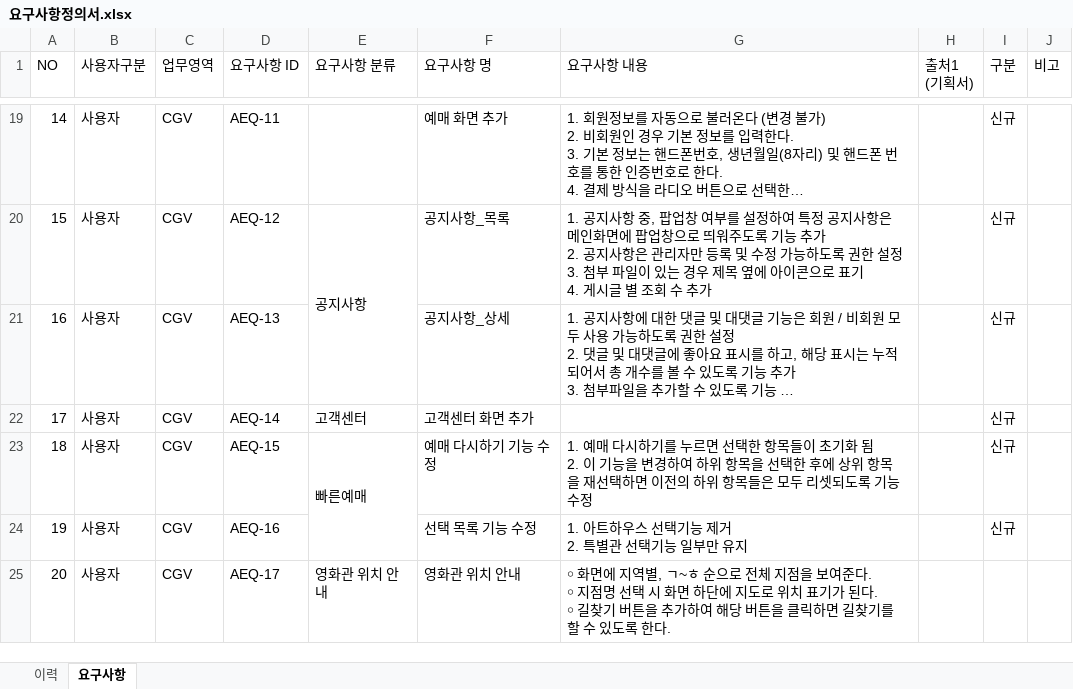
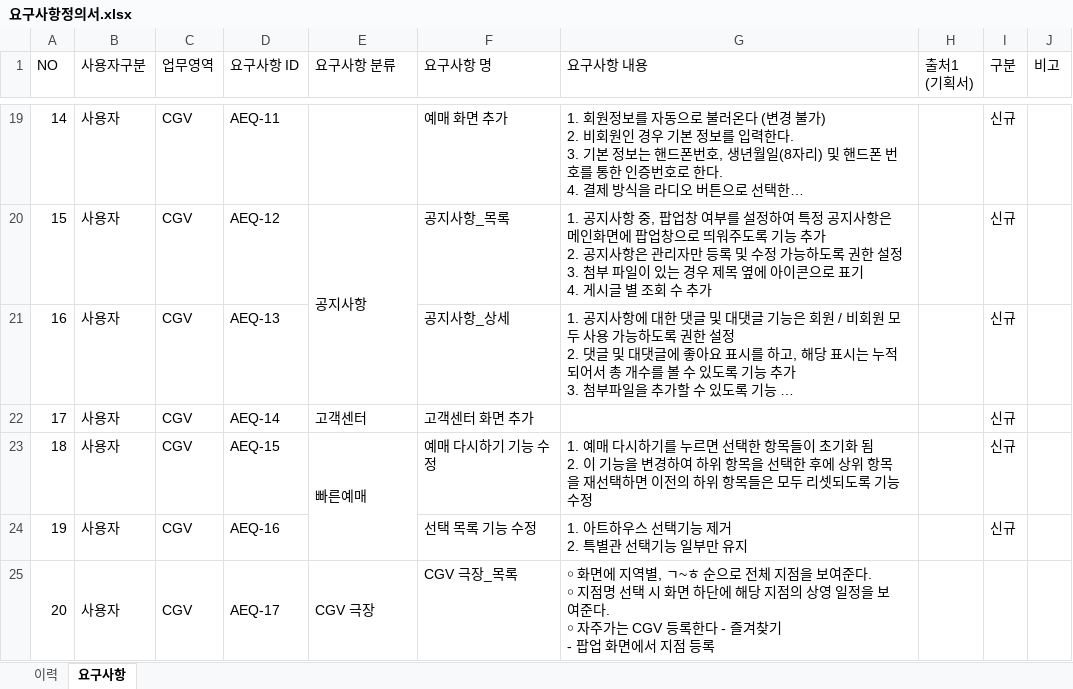
Before and after one commit to luckhunger/Practice_CGV_Copy, an Excel workbook: 요구사항정의서.xlsx, sheet 요구사항, drawn as a sheet; only a part is shown, gaps mark what is left out; long unchanged cells end in …; values as stored, in another font and other column widths than the file's, no cell formats; ↵ is a line break in a cell; the diff covers the shown part only; the diff names each change by its address in the sheet, - before the commit and + after, or states it on an @@ line.

Commit message:
요구사항 정의서 수정 - 08/28

```diff
--- a/요구사항정의서.xlsx (sheet 요구사항)
+++ b/요구사항정의서.xlsx (sheet 요구사항)
+A25:A26 merged
+B25:B26 merged
+C25:C26 merged
+D25:D26 merged
-E25 (요구사항 분류): 영화관 위치 안내
+E25 (요구사항 분류): CGV 극장
+E25:E26 merged
-F25 (요구사항 명): 영화관 위치 안내
+F25 (요구사항 명): CGV 극장_목록
-G25 (요구사항 내용): …하단에 지도로 위치 표기가 된다. ↵ ￮ 길찾기 버튼을 추가하여 해당 버튼을 클릭하면 길찾기를 할 수 있도록 한다.
+G25 (요구사항 내용): …하단에 해당 지점의 상영 일정을 보여준다. ↵ ￮ 자주가는 CGV 등록한다 - 즐겨찾기 ↵ - 팝업 화면에서 지점 등록
```
Also changed, not shown: 1 added row and 2 edited cells elsewhere in this sheet, cell formats.
